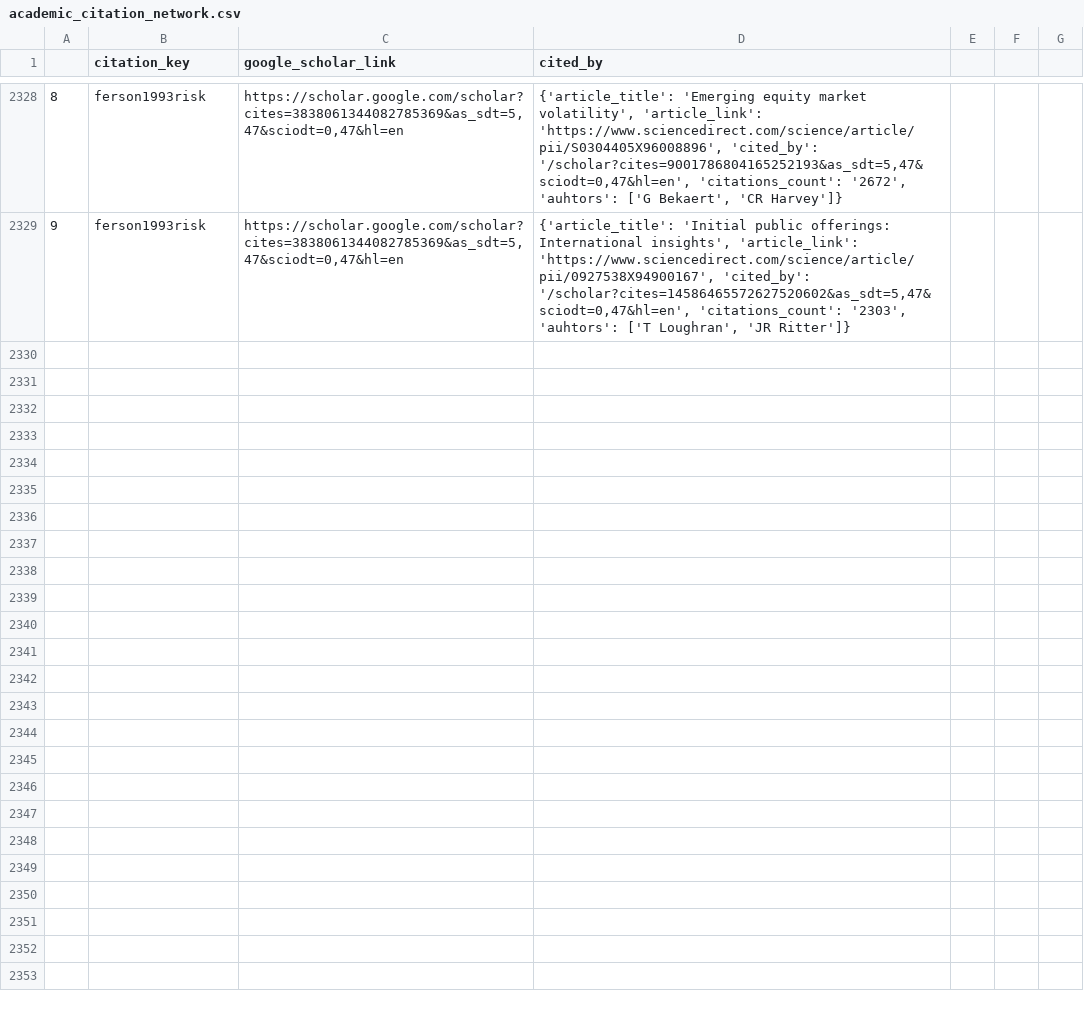
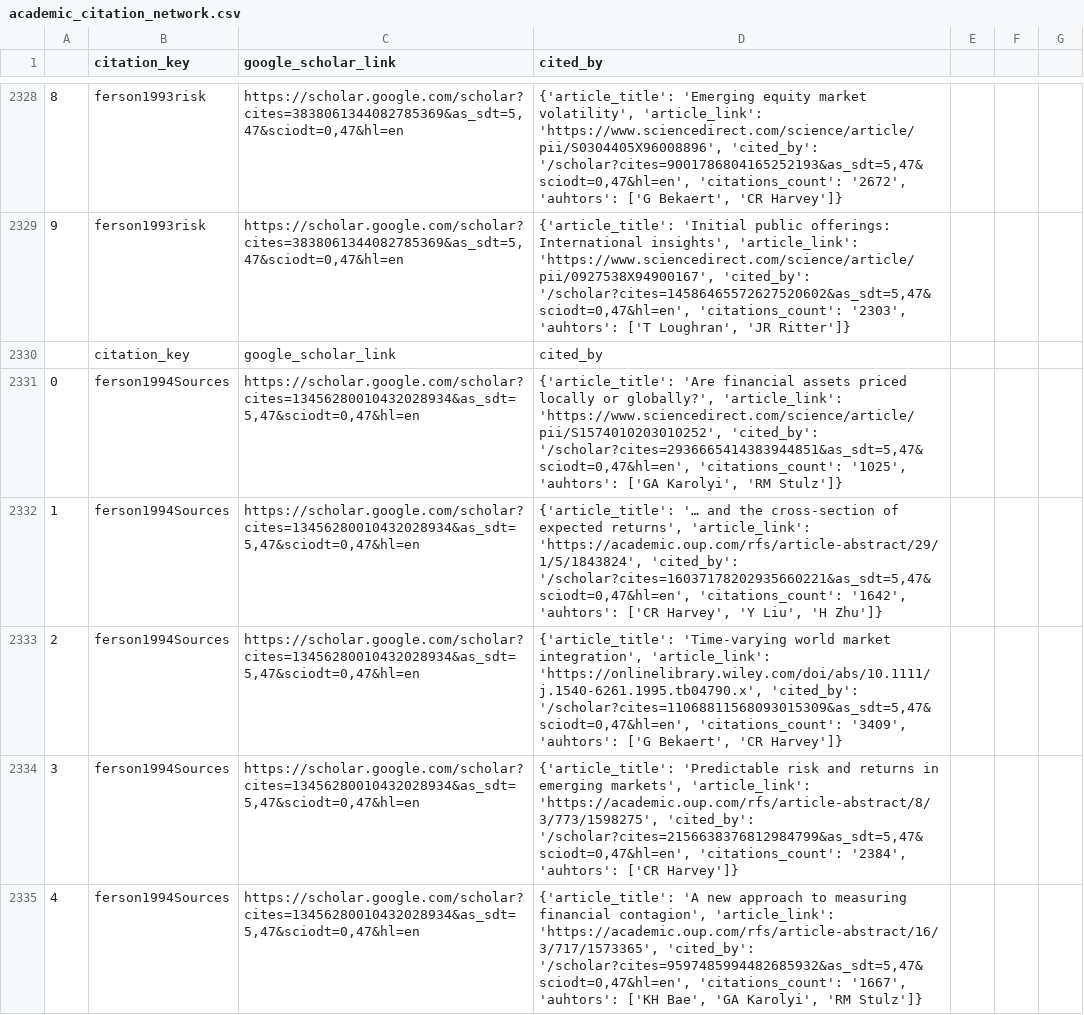
Before and after one commit to krishpn/academicgraphs, a CSV file: academic_citation_network.csv, drawn as a sheet; only a part is shown, gaps mark what is left out; the diff covers the shown part only.

Commit message:
ferson1994Sources

```diff
--- a/academic_citation_network.csv
+++ b/academic_citation_network.csv
@@ -2330 +2330,7 @@
 9,ferson1993risk,"https://scholar.google.com/scholar?cites=3838061344082785369&as_sdt=5,47&sciodt=0,47&hl=en","{'article_title': 'Initial public offerings: International insights', 'article_link': 'https://www.sciencedirect.com/science/article/pii/0927538X94900167', 'cited_by': '/scholar?cites=14586465572627520602&as_sdt=5,47&sciodt=0,47&hl=en', 'citations_count': '2303', 'auhtors': ['T Loughran', 'JR Ritter']}"
+,citation_key,google_scholar_link,cited_by
+0,ferson1994Sources,"https://scholar.google.com/scholar?cites=13456280010432028934&as_sdt=5,47&sciodt=0,47&hl=en","{'article_title': 'Are financial assets priced locally or globally?', 'article_link': 'https://www.sciencedirect.com/science/article/pii/S1574010203010252', 'cited_by': '/scholar?cites=2936665414383944851&as_sdt=5,47&sciodt=0,47&hl=en', 'citations_count': '1025', 'auhtors': ['GA Karolyi', 'RM Stulz']}"
+1,ferson1994Sources,"https://scholar.google.com/scholar?cites=13456280010432028934&as_sdt=5,47&sciodt=0,47&hl=en","{'article_title': '… and the cross-section of expected returns', 'article_link': 'https://academic.oup.com/rfs/article-abstract/29/1/5/1843824', 'cited_by': '/scholar?cites=16037178202935660221&as_sdt=5,47&sciodt=0,47&hl=en', 'citations_count': '1642', 'auhtors': ['CR Harvey', 'Y Liu', 'H Zhu']}"
+2,ferson1994Sources,"https://scholar.google.com/scholar?cites=13456280010432028934&as_sdt=5,47&sciodt=0,47&hl=en","{'article_title': 'Time‐varying world market integration', 'article_link': 'https://onlinelibrary.wiley.com/doi/abs/10.1111/j.1540-6261.1995.tb04790.x', 'cited_by': '/scholar?cites=11068811568093015309&as_sdt=5,47&sciodt=0,47&hl=en', 'citations_count': '3409', 'auhtors': ['G Bekaert', 'CR Harvey']}"
+3,ferson1994Sources,"https://scholar.google.com/scholar?cites=13456280010432028934&as_sdt=5,47&sciodt=0,47&hl=en","{'article_title': 'Predictable risk and returns in emerging markets', 'article_link': 'https://academic.oup.com/rfs/article-abstract/8/3/773/1598275', 'cited_by': '/scholar?cites=2156638376812984799&as_sdt=5,47&sciodt=0,47&hl=en', 'citations_count': '2384', 'auhtors': ['CR Harvey']}"
+4,ferson1994Sources,"https://scholar.google.com/scholar?cites=13456280010432028934&as_sdt=5,47&sciodt=0,47&hl=en","{'article_title': 'A new approach to measuring financial contagion', 'article_link': 'https://academic.oup.com/rfs/article-abstract/16/3/717/1573365', 'cited_by': '/scholar?cites=9597485994482685932&as_sdt=5,47&sciodt=0,47&hl=en', 'citations_count': '1667', 'auhtors': ['KH Bae', 'GA Karolyi', 'RM Stulz']}"
```
Also changed, not shown: 5 added rows elsewhere in this file, 1 other file.
